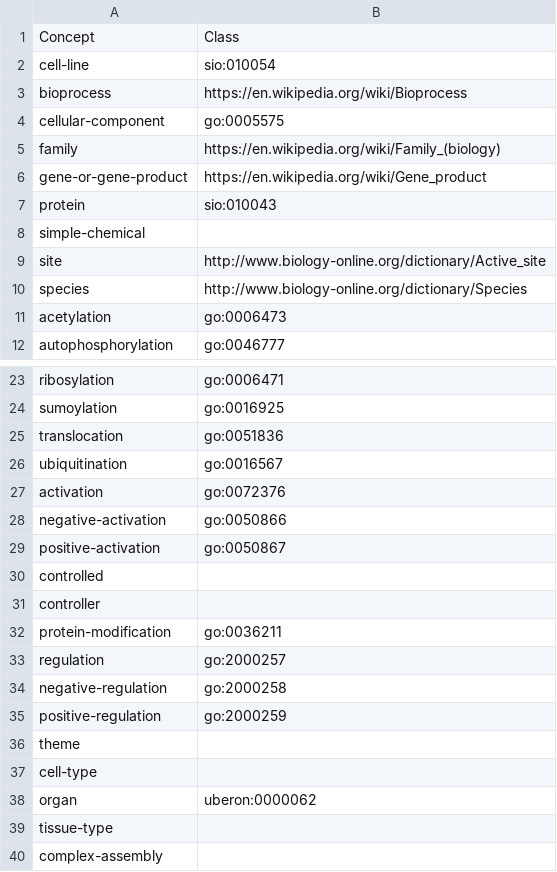
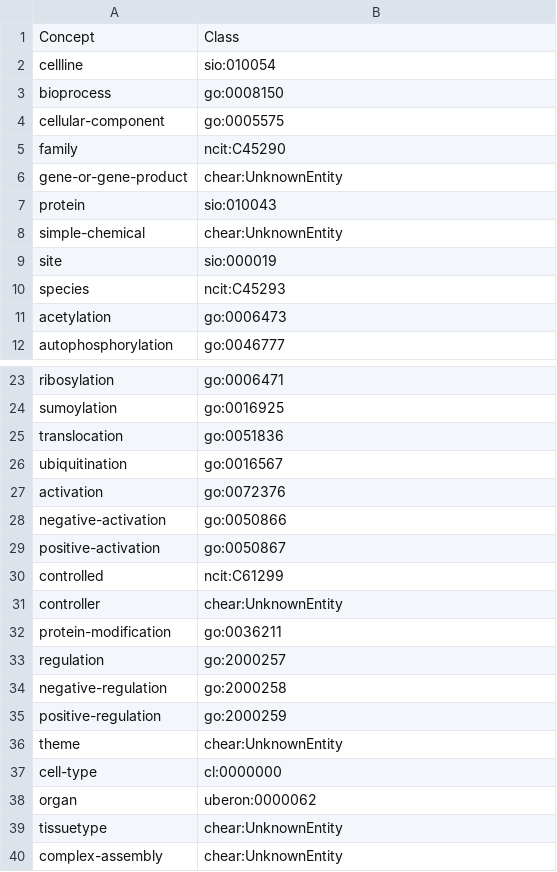
Before and after one commit to amarviswanathan/BioMedKnowledgeGraphGenerator, a CSV file: BioMedKnowledgeGraphGenerator/MentionTypeMap.csv, drawn as a sheet; only a part is shown, gaps mark what is left out.

Commit message:
Updated code to convert mention types from the MentionTypeMap file.

```diff
--- a/BioMedKnowledgeGraphGenerator/MentionTypeMap.csv
+++ b/BioMedKnowledgeGraphGenerator/MentionTypeMap.csv
@@ -1,11 +1,11 @@
 Concept,Class
-cell-line,sio:010054
-bioprocess,https://en.wikipedia.org/wiki/Bioprocess
+cellline,sio:010054
+bioprocess,go:0008150
 cellular-component,go:0005575
-family,https://en.wikipedia.org/wiki/Family_(biology)
-gene-or-gene-product,https://en.wikipedia.org/wiki/Gene_product
+family,ncit:C45290
+gene-or-gene-product,chear:UnknownEntity
 protein,sio:010043
-simple-chemical,
-site,http://www.biology-online.org/dictionary/Active_site
-species,http://www.biology-online.org/dictionary/Species
+simple-chemical,chear:UnknownEntity
+site,sio:000019
+species,ncit:C45293
 acetylation,go:0006473
@@ -29,4 +29,4 @@ negative-activation,go:0050866
 positive-activation,go:0050867
-controlled,
-controller,
+controlled,ncit:C61299
+controller,chear:UnknownEntity
 protein-modification,go:0036211
@@ -35,6 +35,6 @@ negative-regulation,go:2000258
 positive-regulation,go:2000259
-theme,
-cell-type,
+theme,chear:UnknownEntity
+cell-type,cl:0000000
 organ,uberon:0000062
-tissue-type,
-complex-assembly,
+tissuetype,chear:UnknownEntity
+complex-assembly,chear:UnknownEntity
```
Also changed, not shown: 2 other files.
